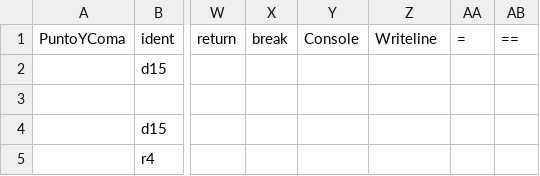
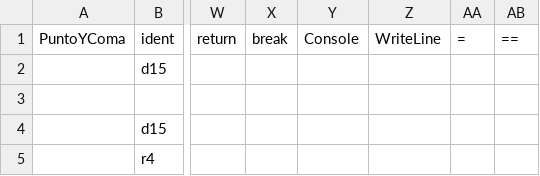
Before and after one commit to GeorgeLBS1/Compilador_MiniCSharp, a CSV file: Compilador_MiniCSharp/Gramatica.csv, drawn as a sheet; only a part is shown, gaps mark what is left out; the diff names each change by its address in the sheet, - before the commit and + after, or states it on an @@ line.

```diff
--- a/Compilador_MiniCSharp/Gramatica.csv
+++ b/Compilador_MiniCSharp/Gramatica.csv
-Z1: Writeline
+Z1: WriteLine
```
Also changed, not shown: 8 other files.
